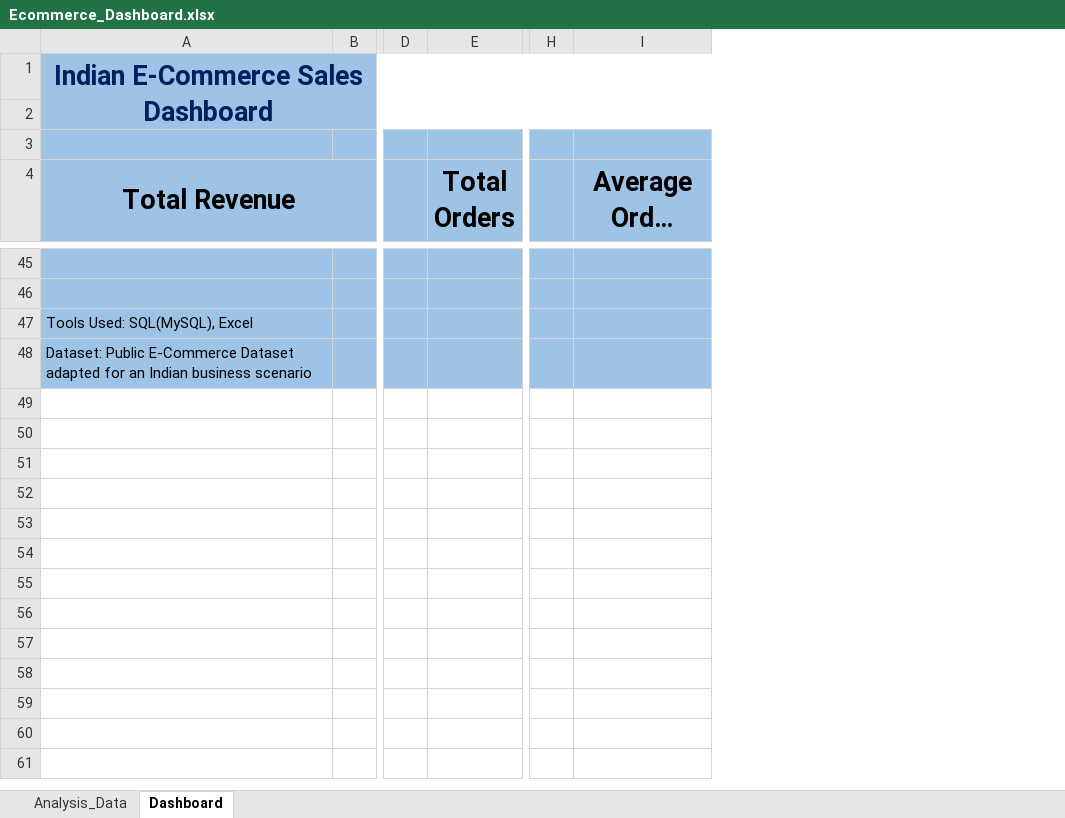
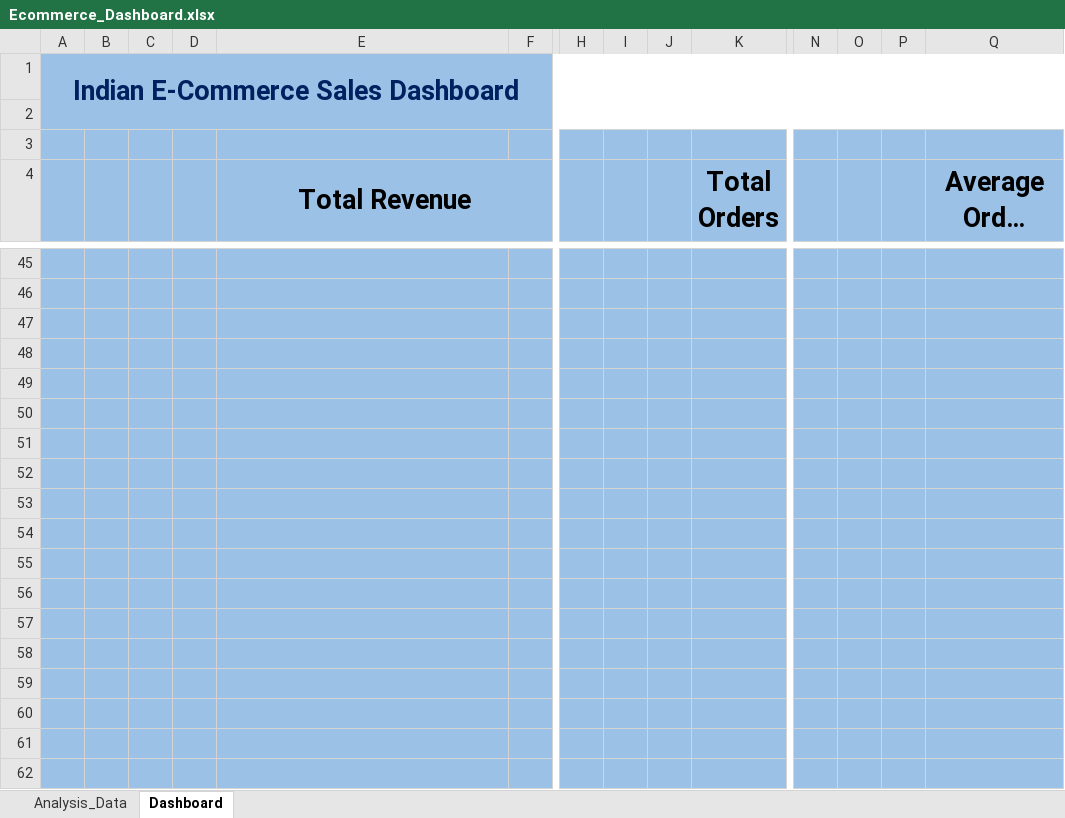
Before and after one commit to Abhineethk/indian-ecommerce-sales-analysis, an Excel workbook: Ecommerce_Dashboard.xlsx, sheet Dashboard, drawn as a sheet; only a part is shown, gaps mark what is left out; long unchanged cells end in …; values as stored, in another font and other column widths than the file's, no borders; charts and pictures not drawn; removed rows and columns are numbered as before the commit, all else as after; rows hold the shown columns only; the diff covers the shown part only; the diff names each change by its address in the sheet, - before the commit and + after, or states it on an @@ line.

Commit message:
Update report, dashboard, README and regional analysis

```diff
--- a/Ecommerce_Dashboard.xlsx (sheet Dashboard)
+++ b/Ecommerce_Dashboard.xlsx (sheet Dashboard)
+column A, row 1: Indian E-Commerce Sales Dashboard
+column B, empty
+column C, empty
+column D, empty
+column I, empty
+column J, empty
+column O, empty
+column P, empty
-E1 (Total Revenue): Indian E-Commerce Sales Dashboard
+E1 (Total Revenue): (empty)
-A1:I2 merged
-E47 (Total Revenue): Tools Used: SQL(MySQL), Excel
+E47 (Total Revenue): (empty)
-E48 (Total Revenue): Dataset: Public E-Commerce Dataset adapted for an Indian business scenario
+E48 (Total Revenue): (empty)
+row 49: (empty)
+row 50: (empty)
+row 51: (empty)
+row 52: (empty)
+row 53: (empty)
+row 54: (empty)
+row 55: (empty)
+row 56: (empty)
+row 57: (empty)
+row 58: (empty)
+row 59: (empty)
+row 60: (empty)
+row 61: (empty)
+row 62: (empty)
```
Also changed, not shown: 21 added rows elsewhere in this sheet, sheet Analysis_Data, charts or pictures, 4 other files.
